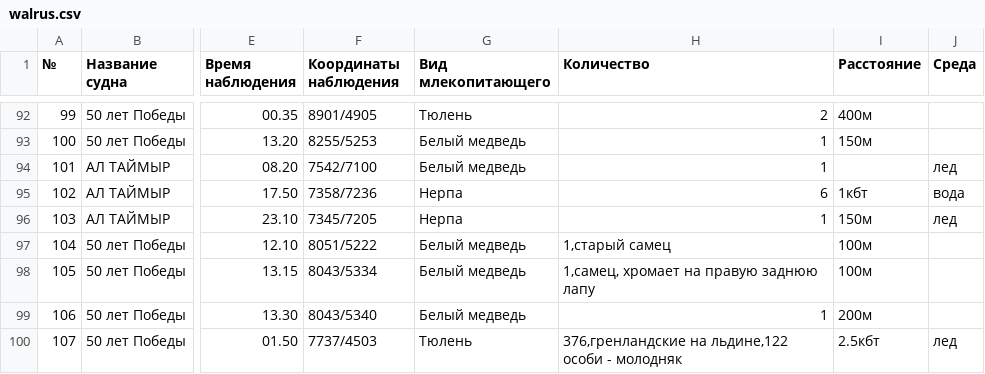
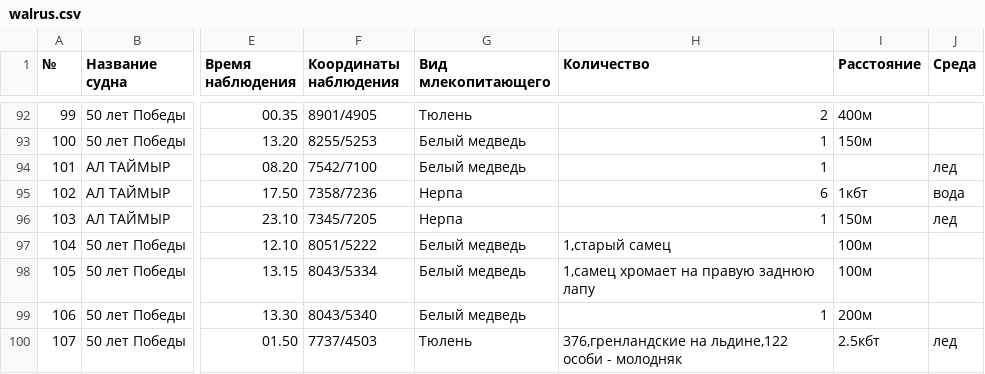
Before and after one commit to nextgis/walrus, a CSV file: data/walrus.csv, drawn as a sheet; only a part is shown, gaps mark what is left out; the diff names each change by its address in the sheet, - before the commit and + after, or states it on an @@ line.

Commit message:
Update walrus.csv

```diff
--- a/data/walrus.csv
+++ b/data/walrus.csv
-H98 (Количество): 1,самец, хромает на правую заднюю лапу
+H98 (Количество): 1,самец хромает на правую заднюю лапу
```
